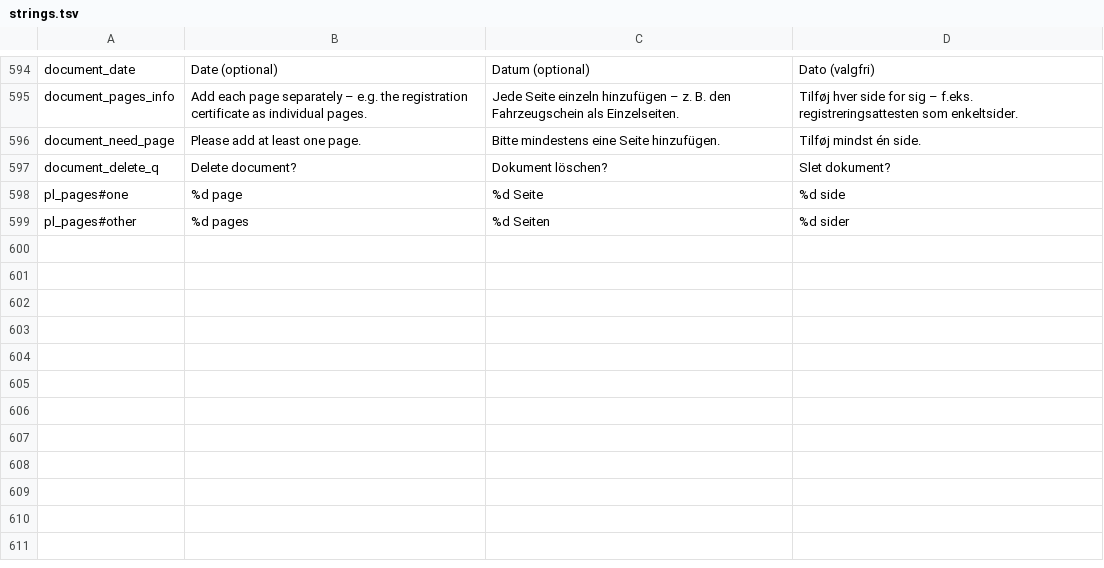
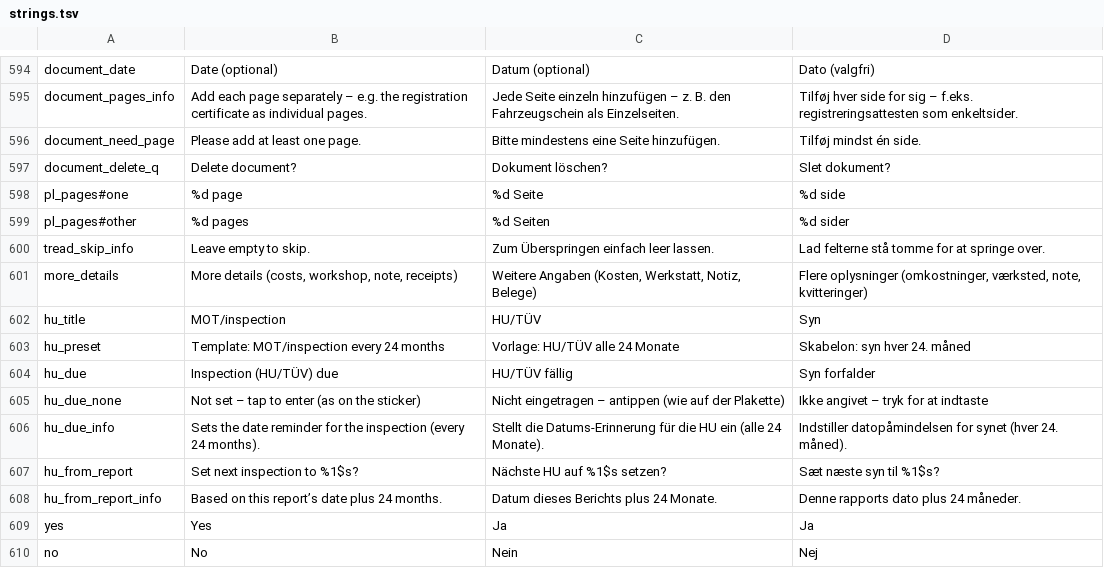
Before and after one commit to RidgebackAttack/FuelAndWrench, a TSV file: tools/i18n/strings.tsv, drawn as a sheet; only a part is shown, gaps mark what is left out.

```diff
--- a/tools/i18n/strings.tsv
+++ b/tools/i18n/strings.tsv
@@ -599 +599,12 @@ pl_pages#one	%d page	%d Seite	%d side
 pl_pages#other	%d pages	%d Seiten	%d sider
+tread_skip_info	Leave empty to skip.	Zum Überspringen einfach leer lassen.	Lad felterne stå tomme for at springe over.
+more_details	More details (costs, workshop, note, receipts)	Weitere Angaben (Kosten, Werkstatt, Notiz, Belege)	Flere oplysninger (omkostninger, værksted, note, kvitteringer)
+hu_title	MOT/inspection	HU/TÜV	Syn
+hu_preset	Template: MOT/inspection every 24 months	Vorlage: HU/TÜV alle 24 Monate	Skabelon: syn hver 24. måned
+hu_due	Inspection (HU/TÜV) due	HU/TÜV fällig	Syn forfalder
+hu_due_none	Not set – tap to enter (as on the sticker)	Nicht eingetragen – antippen (wie auf der Plakette)	Ikke angivet – tryk for at indtaste
+hu_due_info	Sets the date reminder for the inspection (every 24 months).	Stellt die Datums-Erinnerung für die HU ein (alle 24 Monate).	Indstiller datopåmindelsen for synet (hver 24. måned).
+hu_from_report	Set next inspection to %1$s?	Nächste HU auf %1$s setzen?	Sæt næste syn til %1$s?
+hu_from_report_info	Based on this report’s date plus 24 months.	Datum dieses Berichts plus 24 Monate.	Denne rapports dato plus 24 måneder.
+yes	Yes	Ja	Ja
+no	No	Nein	Nej
```
Also changed, not shown: 17 other files.
